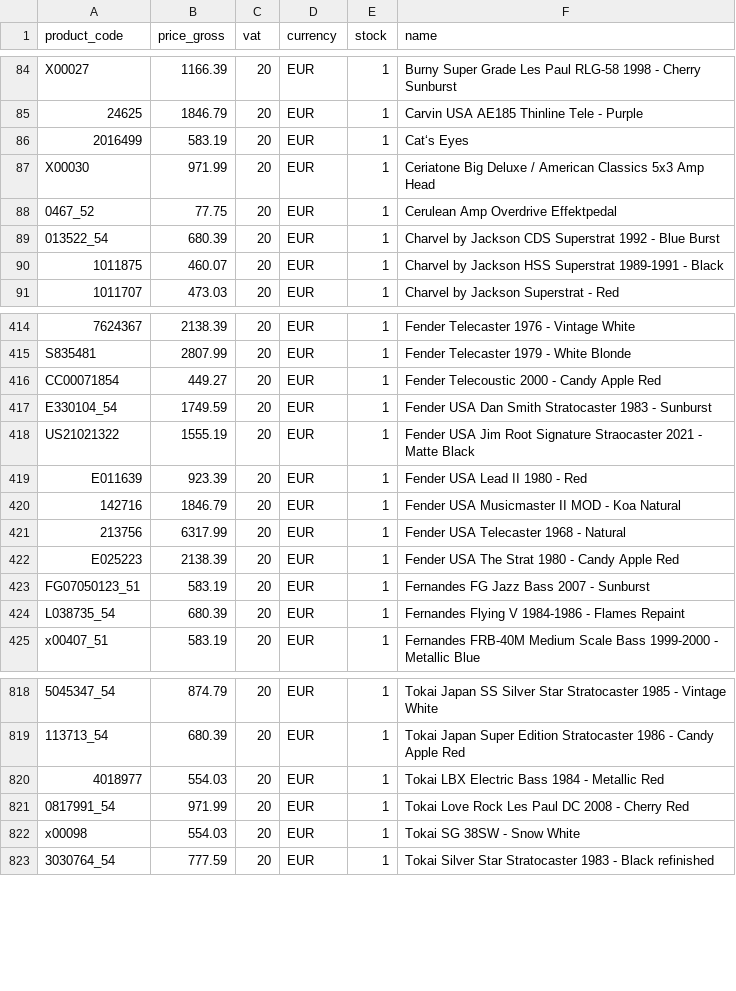
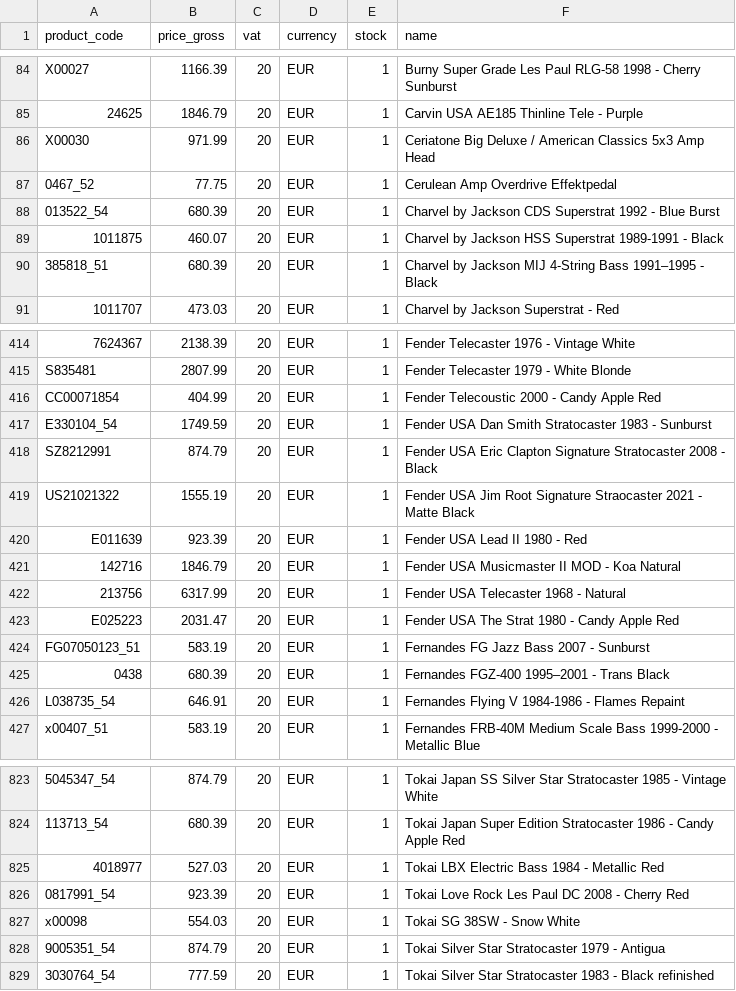
Before and after one commit to brendanrefurbed/supplier-feeds-public, a CSV file: patsguitars_refurbed_import_by_sku.csv, drawn as a sheet; only a part is shown, gaps mark what is left out; removed rows and columns are numbered as before the commit, all else as after; the diff covers the shown part only; the diff names each change by its address in the sheet, - before the commit and + after, or states it on an @@ line.

```diff
--- a/patsguitars_refurbed_import_by_sku.csv
+++ b/patsguitars_refurbed_import_by_sku.csv
-row 86: 2016499 | 583.19 | 20 | EUR | 1 | Cat‘s Eyes
+row 90: 385818_51 | 680.39 | 20 | EUR | 1 | Charvel by Jackson MIJ 4-String Bass 1991–1995 - Black
-B416 (price_gross): 449.27
+B416 (price_gross): 404.99
+row 418: SZ8212991 | 874.79 | 20 | EUR | 1 | Fender USA Eric Clapton Signature Stratocaster 2008 - Black
-B423 (price_gross): 2138.39
+B423 (price_gross): 2031.47
+row 425: 0438 | 680.39 | 20 | EUR | 1 | Fernandes FGZ-400 1995–2001 - Trans Black
-B426 (price_gross): 680.39
+B426 (price_gross): 646.91
-B825 (price_gross): 554.03
+B825 (price_gross): 527.03
-B826 (price_gross): 971.99
+B826 (price_gross): 923.39
+row 828: 9005351_54 | 874.79 | 20 | EUR | 1 | Tokai Silver Star Stratocaster 1979 - Antigua
```
Also changed, not shown: 8 added rows, 4 removed rows and 80 edited cells elsewhere in this file, patsguitars_refurbed_import.csv.
